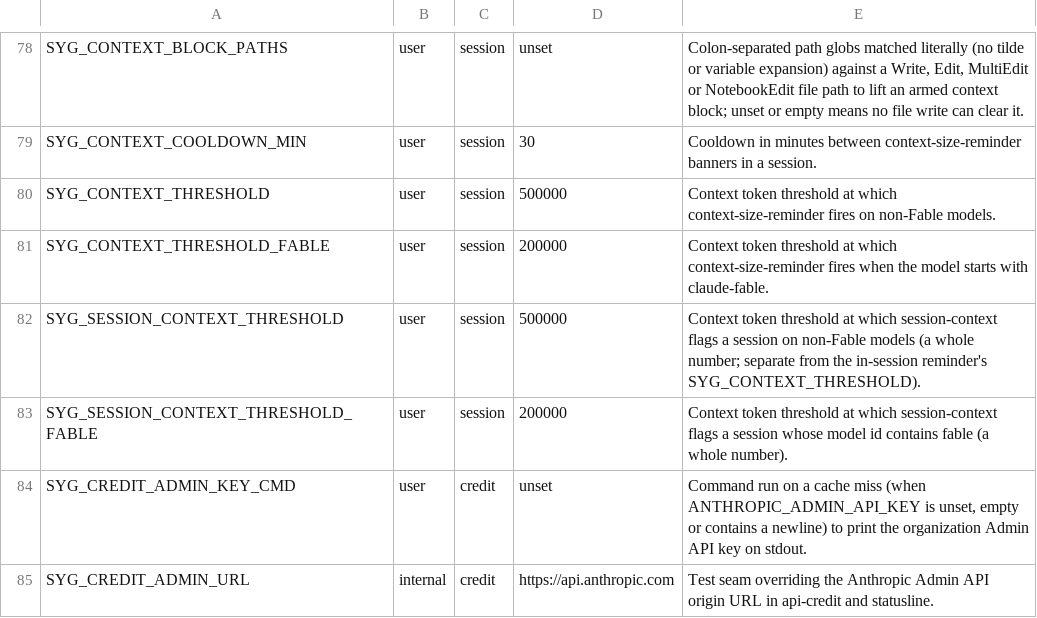
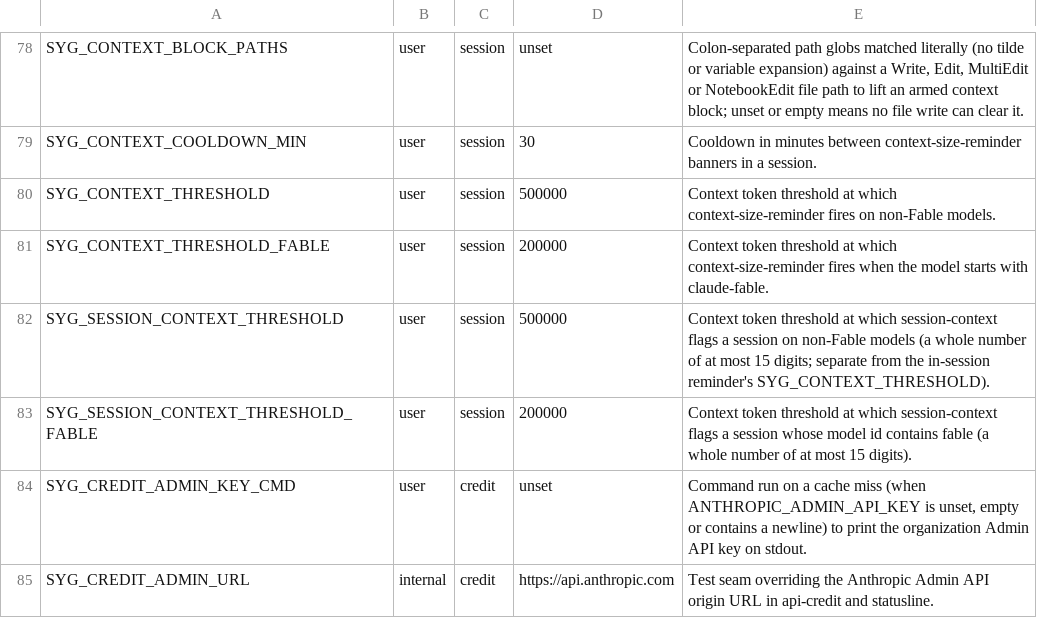
Before and after one commit to lbds137/seyag, a TSV file: plugins/seyag/config/knobs.tsv, drawn as a sheet; only a part is shown, gaps mark what is left out.

```diff
--- a/plugins/seyag/config/knobs.tsv
+++ b/plugins/seyag/config/knobs.tsv
@@ -81,4 +81,4 @@ SYG_CONTEXT_THRESHOLD	user	session	500000	Context token threshold at which conte
 SYG_CONTEXT_THRESHOLD_FABLE	user	session	200000	Context token threshold at which context-size-reminder fires when the model starts with claude-fable.
-SYG_SESSION_CONTEXT_THRESHOLD	user	session	500000	Context token threshold at which session-context flags a session on non-Fable models (a whole number; separate from the in-session reminder's SYG_CONTEXT_THRESHOLD).
-SYG_SESSION_CONTEXT_THRESHOLD_FABLE	user	session	200000	Context token threshold at which session-context flags a session whose model id contains fable (a whole number).
+SYG_SESSION_CONTEXT_THRESHOLD	user	session	500000	Context token threshold at which session-context flags a session on non-Fable models (a whole number of at most 15 digits; separate from the in-session reminder's SYG_CONTEXT_THRESHOLD).
+SYG_SESSION_CONTEXT_THRESHOLD_FABLE	user	session	200000	Context token threshold at which session-context flags a session whose model id contains fable (a whole number of at most 15 digits).
 SYG_CREDIT_ADMIN_KEY_CMD	user	credit	unset	Command run on a cache miss (when ANTHROPIC_ADMIN_API_KEY is unset, empty or contains a newline) to print the organization Admin API key on stdout.
```
Also changed, not shown: 5 other files.
